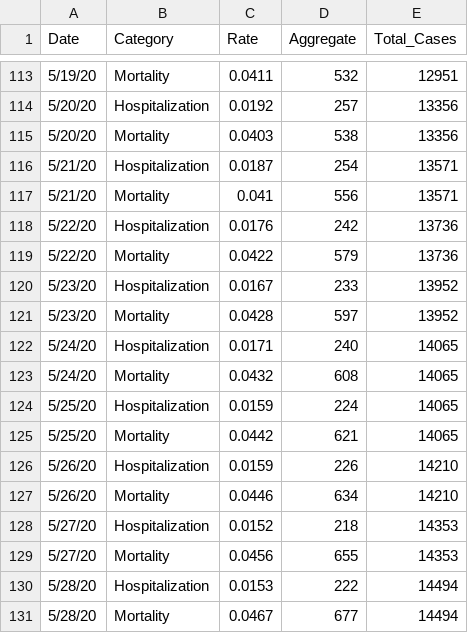
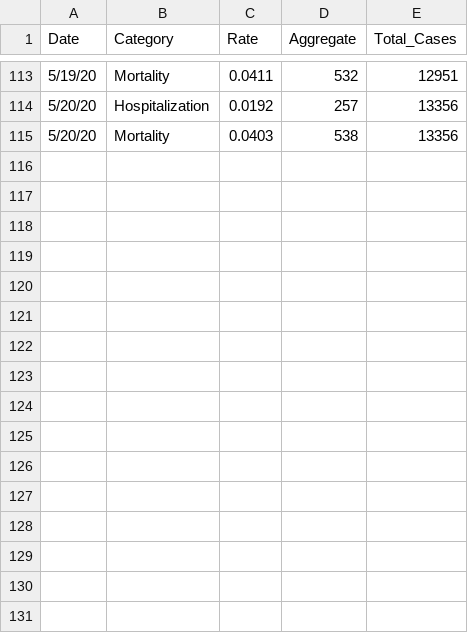
Before and after one commit to jjenki22/Rhode-Island-COVID-19, a CSV file: Data/Hospital Long.csv, drawn as a sheet; only a part is shown, gaps mark what is left out; the diff names each change by its address in the sheet, - before the commit and + after, or states it on an @@ line.

Commit message:
Add files via upload

```diff
--- a/Data/Hospital Long.csv
+++ b/Data/Hospital Long.csv
-row 116: 5/21/20 | Hospitalization | 0.0187 | 254 | 13571
-row 117: 5/21/20 | Mortality | 0.041 | 556 | 13571
-row 118: 5/22/20 | Hospitalization | 0.0176 | 242 | 13736
-row 119: 5/22/20 | Mortality | 0.0422 | 579 | 13736
-row 120: 5/23/20 | Hospitalization | 0.0167 | 233 | 13952
-row 121: 5/23/20 | Mortality | 0.0428 | 597 | 13952
-row 122: 5/24/20 | Hospitalization | 0.0171 | 240 | 14065
-row 123: 5/24/20 | Mortality | 0.0432 | 608 | 14065
-row 124: 5/25/20 | Hospitalization | 0.0159 | 224 | 14065
-row 125: 5/25/20 | Mortality | 0.0442 | 621 | 14065
-row 126: 5/26/20 | Hospitalization | 0.0159 | 226 | 14210
-row 127: 5/26/20 | Mortality | 0.0446 | 634 | 14210
-row 128: 5/27/20 | Hospitalization | 0.0152 | 218 | 14353
-row 129: 5/27/20 | Mortality | 0.0456 | 655 | 14353
-row 130: 5/28/20 | Hospitalization | 0.0153 | 222 | 14494
-row 131: 5/28/20 | Mortality | 0.0467 | 677 | 14494
```
